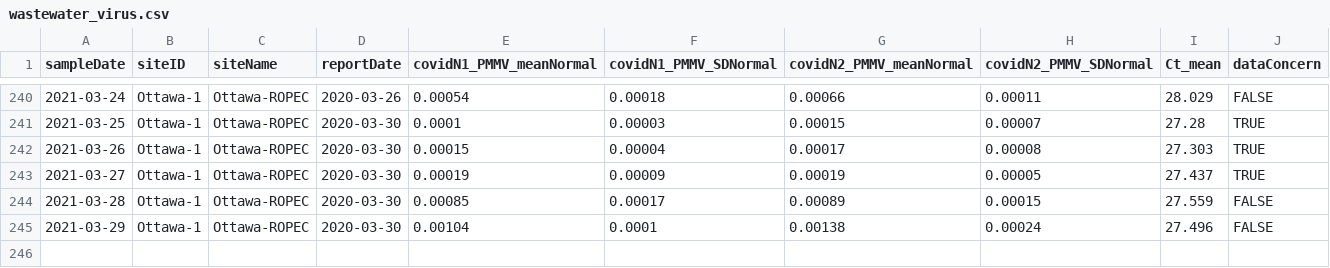
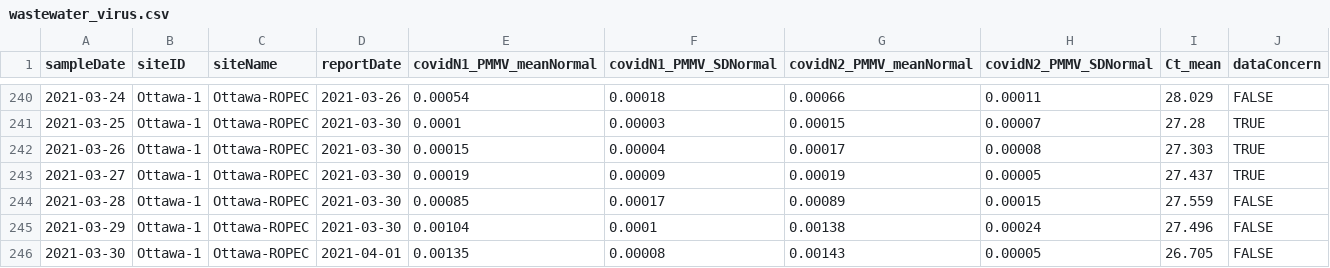
Before and after one commit to Big-Life-Lab/PHES-ODM, a CSV file: data/wastewater_virus.csv, drawn as a sheet; only a part is shown, gaps mark what is left out; the diff covers the shown part only.

Commit message:
[Feature] update ww data, correct incorrect dates

```diff
--- a/data/wastewater_virus.csv
+++ b/data/wastewater_virus.csv
@@ -240,6 +240,7 @@ sampleDate,siteID,siteName,reportDate,covidN1_PMMV_meanNormal,covidN1_PMMV_SDNor
-2021-03-24,Ottawa-1,Ottawa-ROPEC,2020-03-26,0.00054,0.00018,0.00066,0.00011,28.029,FALSE
-2021-03-25,Ottawa-1,Ottawa-ROPEC,2020-03-30,0.0001,0.00003,0.00015,0.00007,27.28,TRUE
-2021-03-26,Ottawa-1,Ottawa-ROPEC,2020-03-30,0.00015,0.00004,0.00017,0.00008,27.303,TRUE
-2021-03-27,Ottawa-1,Ottawa-ROPEC,2020-03-30,0.00019,0.00009,0.00019,0.00005,27.437,TRUE
-2021-03-28,Ottawa-1,Ottawa-ROPEC,2020-03-30,0.00085,0.00017,0.00089,0.00015,27.559,FALSE
-2021-03-29,Ottawa-1,Ottawa-ROPEC,2020-03-30,0.00104,0.0001,0.00138,0.00024,27.496,FALSE
+2021-03-24,Ottawa-1,Ottawa-ROPEC,2021-03-26,0.00054,0.00018,0.00066,0.00011,28.029,FALSE
+2021-03-25,Ottawa-1,Ottawa-ROPEC,2021-03-30,0.0001,0.00003,0.00015,0.00007,27.28,TRUE
+2021-03-26,Ottawa-1,Ottawa-ROPEC,2021-03-30,0.00015,0.00004,0.00017,0.00008,27.303,TRUE
+2021-03-27,Ottawa-1,Ottawa-ROPEC,2021-03-30,0.00019,0.00009,0.00019,0.00005,27.437,TRUE
+2021-03-28,Ottawa-1,Ottawa-ROPEC,2021-03-30,0.00085,0.00017,0.00089,0.00015,27.559,FALSE
+2021-03-29,Ottawa-1,Ottawa-ROPEC,2021-03-30,0.00104,0.0001,0.00138,0.00024,27.496,FALSE
+2021-03-30,Ottawa-1,Ottawa-ROPEC,2021-04-01,0.00135,0.00008,0.00143,0.00005,26.705,FALSE
```
Also changed, not shown: 27 edited cells elsewhere in this file.
